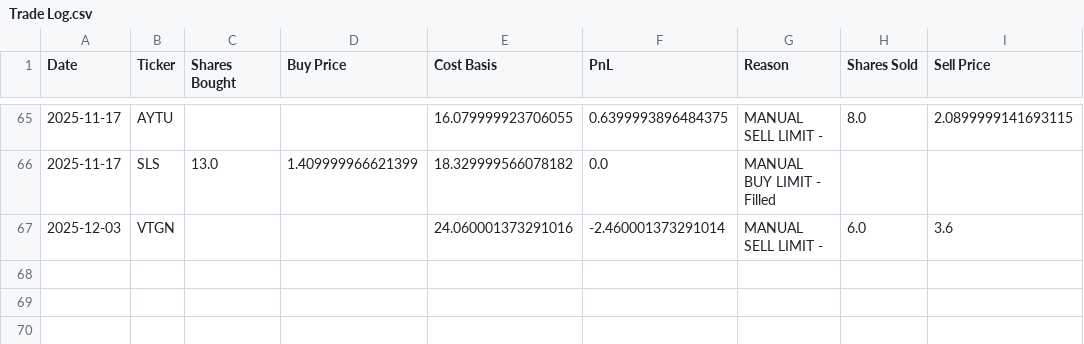
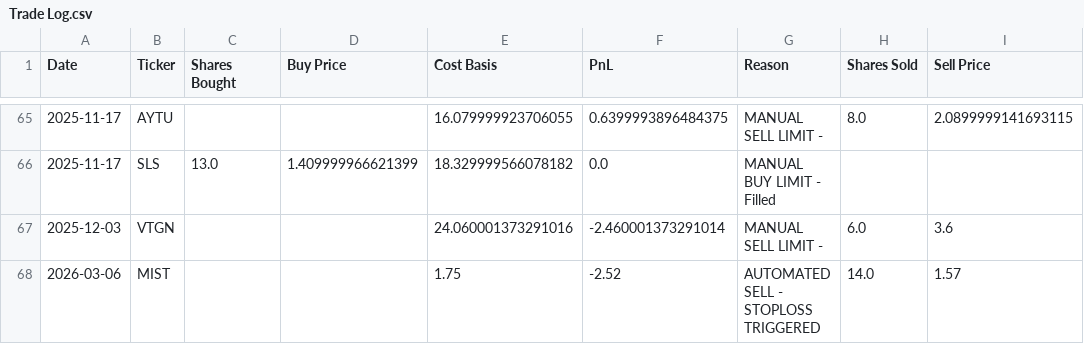
Before and after one commit to pchaganti/gx-Micro-Cap-Experiment, a CSV file: Scripts and CSV Files/Trade Log.csv, drawn as a sheet; only a part is shown, gaps mark what is left out; the diff names each change by its address in the sheet, - before the commit and + after, or states it on an @@ line.

```diff
--- a/Scripts and CSV Files/Trade Log.csv
+++ b/Scripts and CSV Files/Trade Log.csv
+row 68: 2026-03-06 | MIST |  |  | 1.75 | -2.52 | AUTOMATED SELL - STOPLOSS TRIGGERED | 14.0 | 1.57
```
Also changed, not shown: Frontend/Baseline CSVs/russell.csv, Frontend/Baseline CSVs/sp500.csv, 2 other files.
